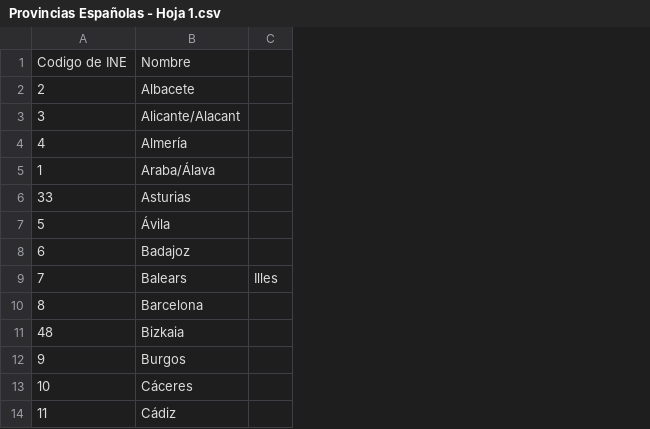
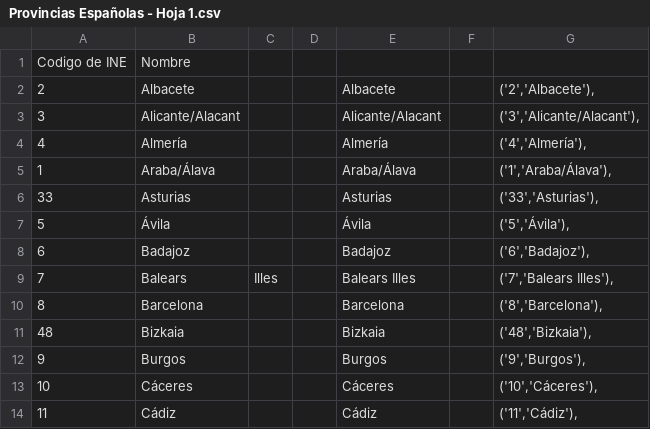
Before and after one commit to jmarquelladas/Ayunt, a CSV file: EncuestaPlanConciliacion/Tablas INE/Provincias Españolas - Hoja 1.csv, drawn as a sheet; only a part is shown; the diff names each change by its address in the sheet, - before the commit and + after, or states it on an @@ line.

```diff
--- a/EncuestaPlanConciliacion/Tablas INE/Provincias Españolas - Hoja 1.csv
+++ b/EncuestaPlanConciliacion/Tablas INE/Provincias Españolas - Hoja 1.csv
+column D, empty
+column E, rows 2-14: Albacete | Alicante/Alacant | Almería | Araba/Álava | Asturias | Ávila | Badajoz | Balears Illes | Barcelona | Bizkaia | Burgos | Cáceres | Cádiz
+column F, empty
+column G, rows 2-14: ('2','Albacete'), | ('3','Alicante/Alacant'), | ('4','Almería'), | ('1','Araba/Álava'), | ('33','Asturias'), | ('5','Ávila'), | ('6','Badajoz'), | ('7','Balears Illes'), | ('8','Barcelona'), | ('48','Bizkaia'), | ('9','Burgos'), | ('10','Cáceres'), | ('11','Cádiz'),
```
Also changed, not shown: 6 other files.
